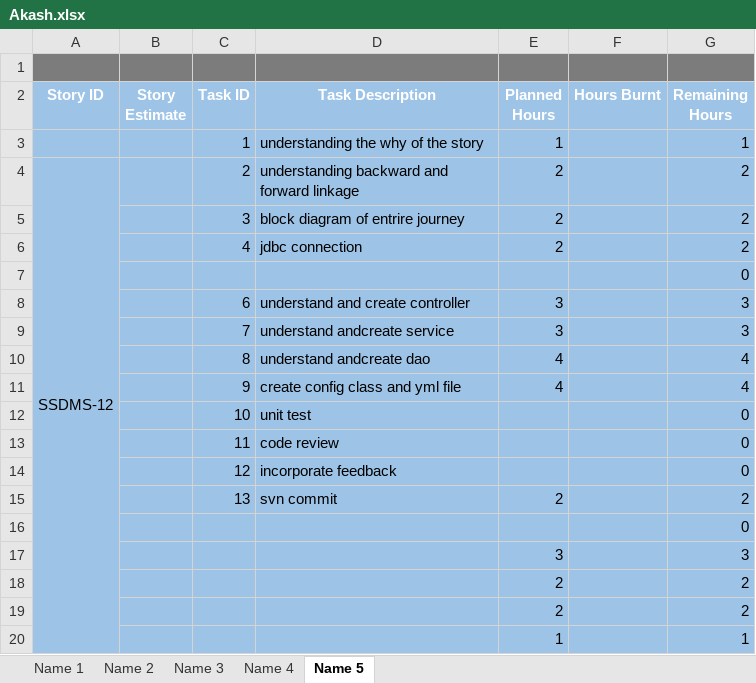
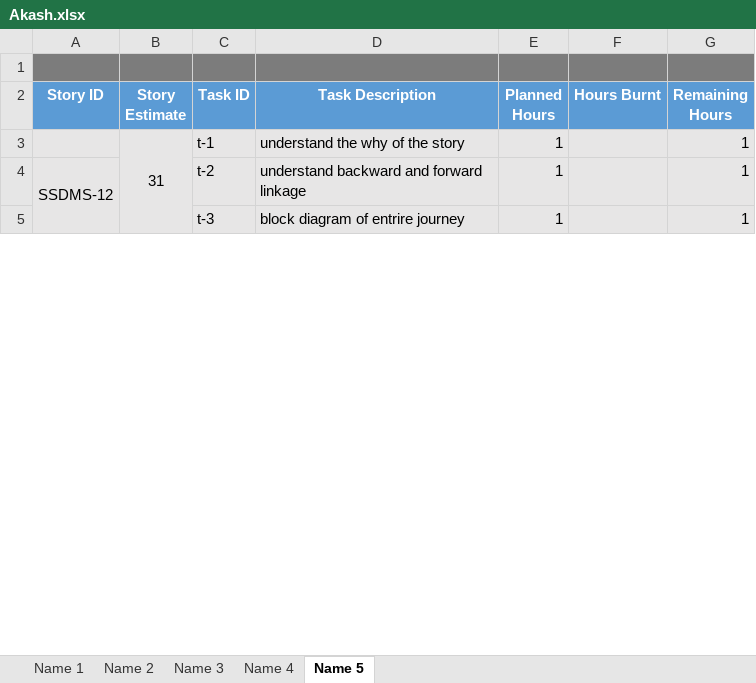
Before and after one commit to SmaltAndBeryl/Internship_2017, an Excel workbook: TeamDetails/TasksBreakDown/Akash.xlsx, sheet Name 5, drawn as a sheet; only a part is shown; values as stored, in another font and other column widths than the file's, no borders; removed rows and columns are numbered as before the commit, all else as after; the diff covers the shown part only; the diff names each change by its address in the sheet, - before the commit and + after, or states it on an @@ line.

```diff
--- a/TeamDetails/TasksBreakDown/Akash.xlsx (sheet Name 5)
+++ b/TeamDetails/TasksBreakDown/Akash.xlsx (sheet Name 5)
-A2:G2 fill: #9DC3E6
+A2:G2 fill: #5B9BD5
-A3:G4 fill: #9DC3E6
+A3:G4 fill: #E7E6E6
-B3 (Story Estimate): (empty)
+B3 (Story Estimate): 31
+B3:B13 merged
-C3 (Task ID): 1
+C3 (Task ID): t-1
-D3 (Task Description): understanding the why of the story
+D3 (Task Description): understand the why of the story
-A4:A21 merged
+A4:A13 merged
-C4 (Task ID): 2
+C4 (Task ID): t-2
-D4 (Task Description): understanding backward and forward linkage
+D4 (Task Description): understand backward and forward linkage
-E4 (Planned Hours): 2
+E4 (Planned Hours): 1
-G4 (Remaining Hours): 2
+G4 (Remaining Hours): 1
-row 5:  |  | 3 | block diagram of entrire journey | 2 |  | 2
-row 6:  |  | 4 | jdbc connection | 2 |  | 2
-row 7:  |  |  |  |  |  | 0
-row 8:  |  | 6 | understand and create controller | 3 |  | 3
-row 9:  |  | 7 | understand andcreate service | 3 |  | 3
-row 10:  |  | 8 | understand andcreate dao | 4 |  | 4
-row 11:  |  | 9 | create config class and yml file | 4 |  | 4
-row 12:  |  | 10 | unit test |  |  | 0
-row 13:  |  | 11 | code review |  |  | 0
-row 14:  |  | 12 | incorporate feedback |  |  | 0
-row 15:  |  | 13 | svn commit | 2 |  | 2
-row 16:  |  |  |  |  |  | 0
-row 17:  |  |  |  | 3 |  | 3
-row 18:  |  |  |  | 2 |  | 2
-row 19:  |  |  |  | 2 |  | 2
-A5:G5 fill: #9DC3E6
+A5:G5 fill: #E7E6E6
-C5 (Task ID): (empty)
+C5 (Task ID): t-3
-D5 (Task Description): (empty)
+D5 (Task Description): block diagram of entrire journey
```
Also changed, not shown: 15 added rows, 22 removed rows, 8 edited cells, cell formats and merged cells elsewhere in this sheet, formulas that keep their value.
